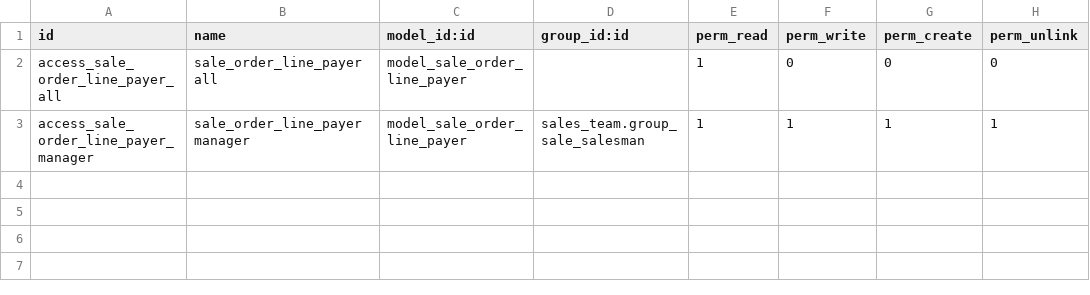
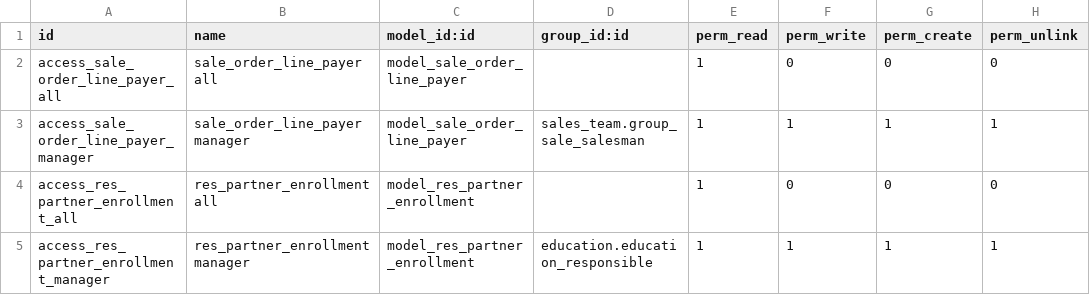
Before and after one commit to avanzosc/sale-addons, a CSV file: sale_school/security/ir.model.access.csv, drawn as a sheet.

Commit message:
[IMP] sale_school: create enrollment history

```diff
--- a/sale_school/security/ir.model.access.csv
+++ b/sale_school/security/ir.model.access.csv
@@ -3 +3,3 @@ access_sale_order_line_payer_all,sale_order_line_payer all,model_sale_order_line
 access_sale_order_line_payer_manager,sale_order_line_payer manager,model_sale_order_line_payer,sales_team.group_sale_salesman,1,1,1,1
+access_res_partner_enrollment_all,res_partner_enrollment all,model_res_partner_enrollment,,1,0,0,0
+access_res_partner_enrollment_manager,res_partner_enrollment manager,model_res_partner_enrollment,education.education_responsible,1,1,1,1
```
Also changed, not shown: 19 other files.
